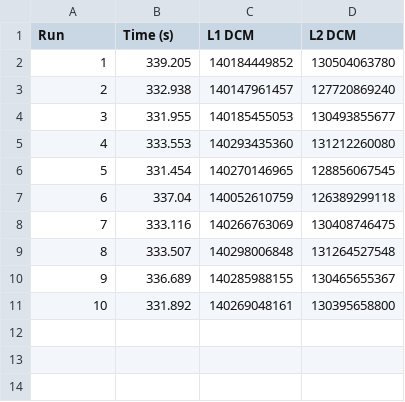
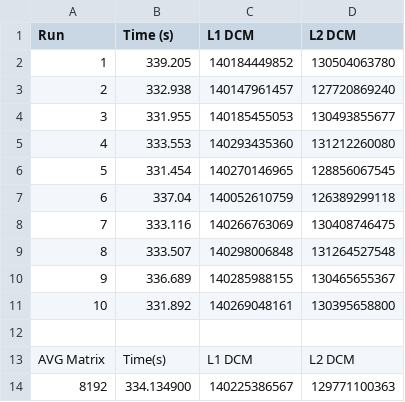
Before and after one commit to lunacunha/cpd, a CSV file: assign1/src/line_cpp/line_mult_8192.csv, drawn as a sheet; the diff names each change by its address in the sheet, - before the commit and + after, or states it on an @@ line.

```diff
--- a/assign1/src/line_cpp/line_mult_8192.csv
+++ b/assign1/src/line_cpp/line_mult_8192.csv
+row 12: (empty)
+row 13: AVG Matrix | Time(s) | L1 DCM | L2 DCM
+row 14: 8192 | 334.134900 | 140225386567 | 129771100363
```
Also changed, not shown: assign1/src/block_cpp/block_mult_10240.csv, assign1/src/block_cpp/block_mult_4096.csv, 22 other files.
